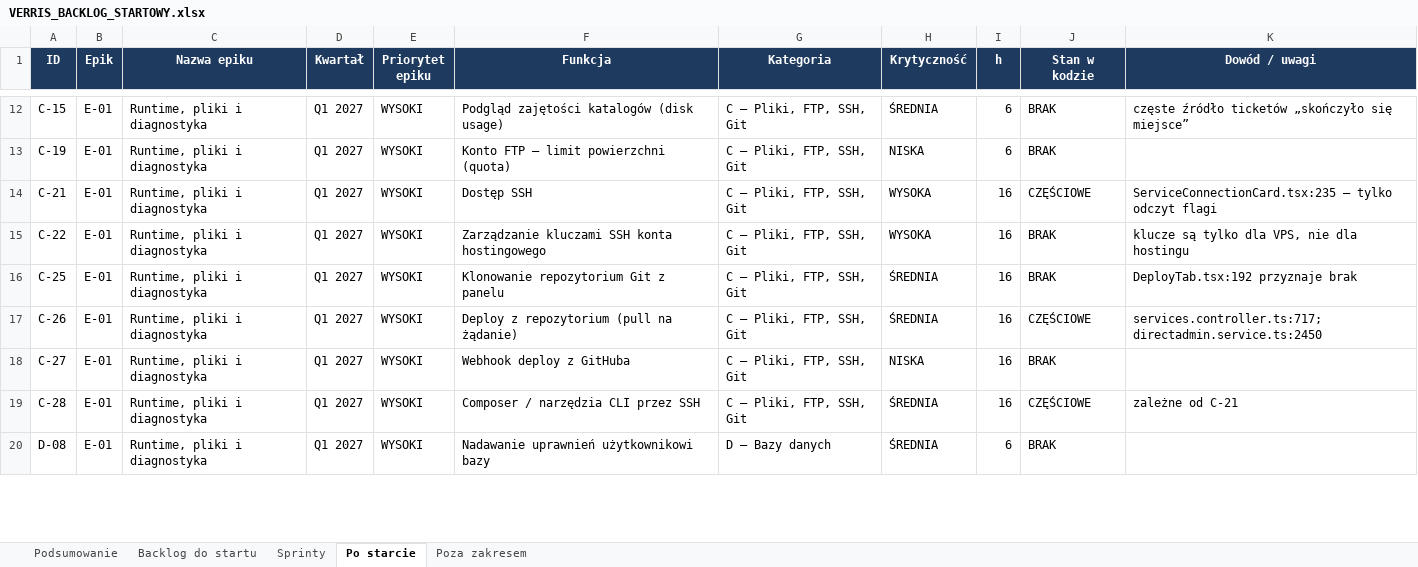
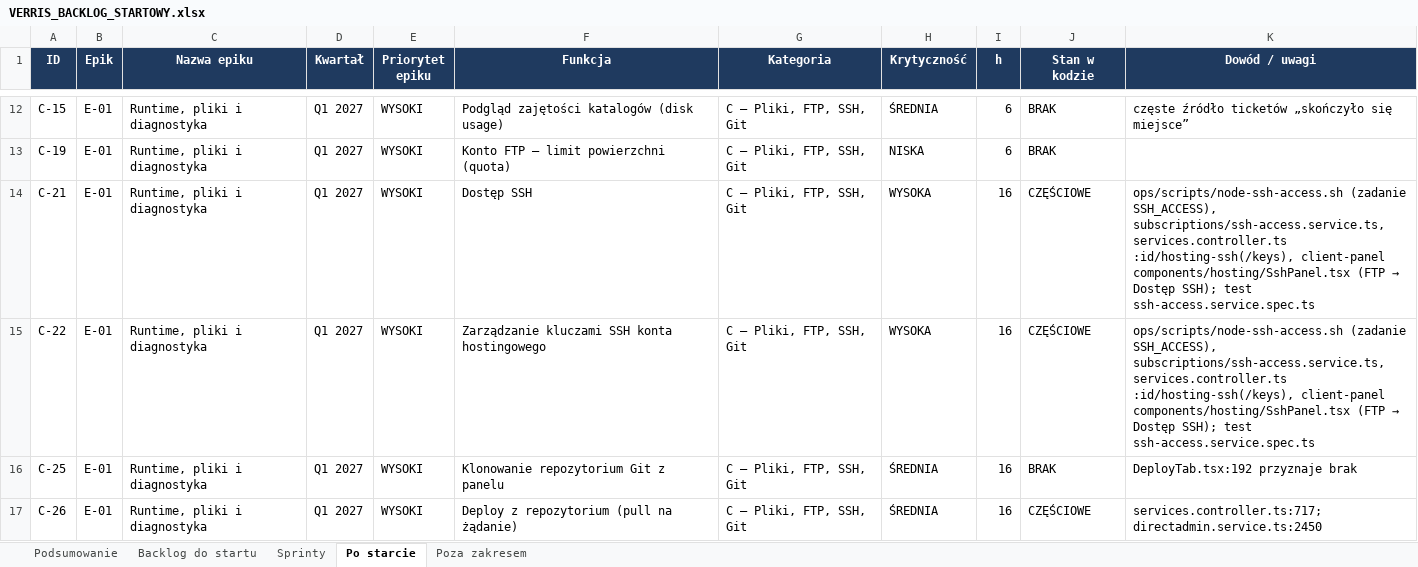
Before and after one commit to dominik-hvln/verris, an Excel workbook: plan-startowy-2026-08/VERRIS_BACKLOG_STARTOWY.xlsx, sheet Po starcie, drawn as a sheet; only a part is shown, gaps mark what is left out; the shorter side is filled out with more unchanged rows; values as stored, in another font and other column widths than the file's, no borders; the diff names each change by its address in the sheet, - before the commit and + after, or states it on an @@ line.

```diff
--- a/plan-startowy-2026-08/VERRIS_BACKLOG_STARTOWY.xlsx (sheet Po starcie)
+++ b/plan-startowy-2026-08/VERRIS_BACKLOG_STARTOWY.xlsx (sheet Po starcie)
@@ K14 (Dowód / uwagi): ServiceConnectionCard.tsx:235 — tylko odczyt flagi → ops/scripts/node-ssh-access.sh (zadanie SSH_ACCESS), subscriptions/ssh-access.service.ts, services.controller.ts :id/hosting-ssh(/keys), client-panel components/hosting/SshPanel.tsx (FTP → Dostęp SSH); test ssh-access.service.spec.ts @@
-J15 (Stan w kodzie): BRAK
+J15 (Stan w kodzie): CZĘŚCIOWE
@@ K15 (Dowód / uwagi): klucze są tylko dla VPS, nie dla hostingu → ops/scripts/node-ssh-access.sh (zadanie SSH_ACCESS), subscriptions/ssh-access.service.ts, services.controller.ts :id/hosting-ssh(/keys), client-panel components/hosting/SshPanel.tsx (FTP → Dostęp SSH); test ssh-access.service.spec.ts @@
```
Also changed, not shown: audyt-parytetu-2026-08/VERRIS_PARYTET_FUNKCJI_2026-08.xlsx, 3 other files.
